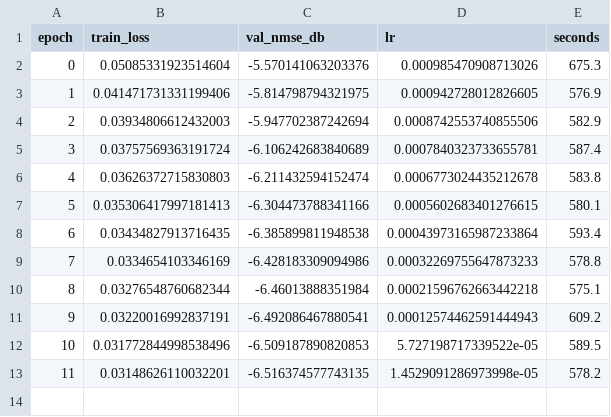
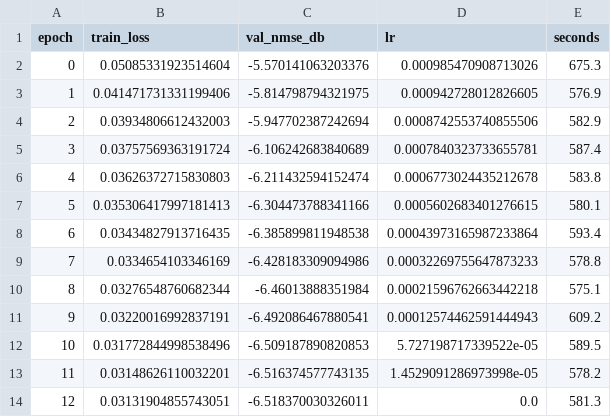
Before and after one commit to haatim10/Rydberg, a CSV file: results/p12/partC/C2_H1_balanced/curves.csv, drawn as a sheet.

```diff
--- a/results/p12/partC/C2_H1_balanced/curves.csv
+++ b/results/p12/partC/C2_H1_balanced/curves.csv
@@ -13 +13,2 @@ epoch,train_loss,val_nmse_db,lr,seconds
 11,0.03148626110032201,-6.516374577743135,1.4529091286973998e-05,578.2
+12,0.03131904855743051,-6.518370030326011,0.0,581.3
```
Also changed, not shown: 3 other files.
